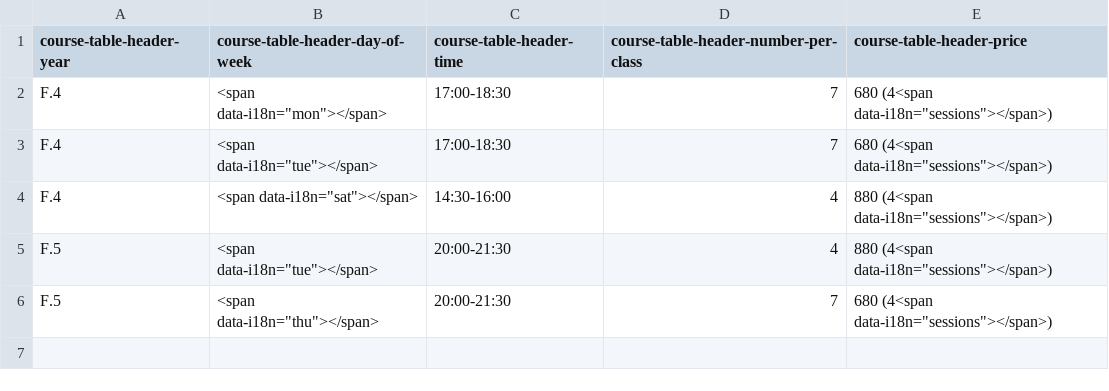
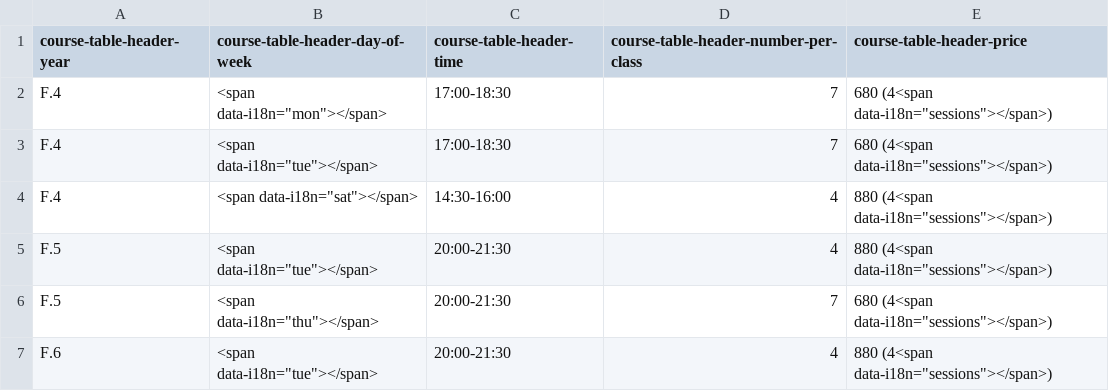
Before and after one commit to feynman-classroom/course_timetable, a CSV file: regular/mathematics/senior.csv, drawn as a sheet; the diff names each change by its address in the sheet, - before the commit and + after, or states it on an @@ line.

Commit message:
Update senior.csv

```diff
--- a/regular/mathematics/senior.csv
+++ b/regular/mathematics/senior.csv
+row 7: F.6 | <span data-i18n="tue"></span> | 20:00-21:30 | 4 | 880 (4<span data-i18n="sessions"></span>)
```
